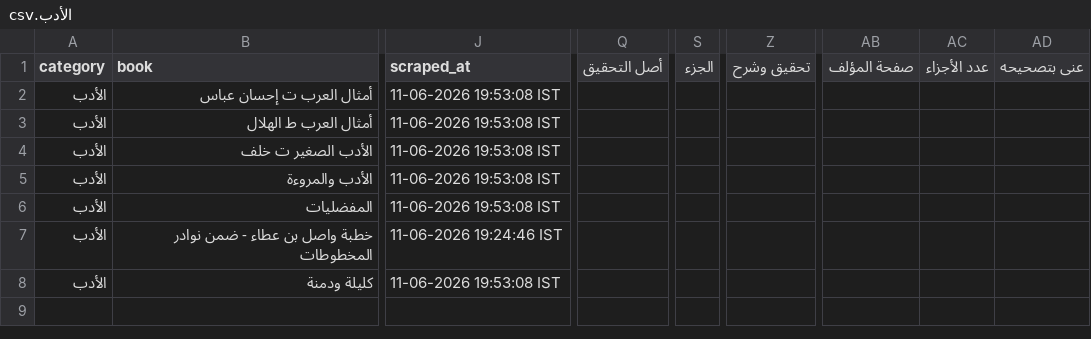
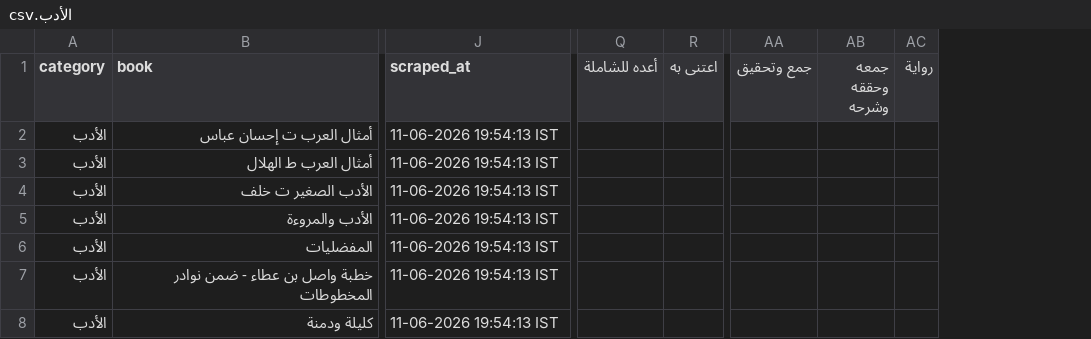
Before and after one commit to farhan281/al-qalam-project, a CSV file: shamela_output/reports/الأدب.csv, drawn as a sheet; only a part is shown, gaps mark what is left out; removed rows and columns are numbered as before the commit, all else as after; the diff covers the shown part only; the diff names each change by its address in the sheet, - before the commit and + after, or states it on an @@ line.

```diff
--- a/shamela_output/reports/الأدب.csv
+++ b/shamela_output/reports/الأدب.csv
-column Q (أصل التحقيق), empty
+column Q (أعده للشاملة), empty
+column R (اعتنى به), empty
-column S (الجزء), empty
-column Z (تحقيق وشرح), empty
-column AB (صفحة المؤلف), empty
-column AC (عدد الأجزاء), empty
-column AD (عنى بتصحيحه), empty
+column AA (جمع وتحقيق), empty
+column AB (جمعه وحققه وشرحه), empty
+column AC (رواية), empty
-J2:J6 (scraped_at): 11-06-2026 19:53:08 IST
+J2:J6 (scraped_at): 11-06-2026 19:54:13 IST
-J7 (scraped_at): 11-06-2026 19:24:46 IST
+J7 (scraped_at): 11-06-2026 19:54:13 IST
-J8 (scraped_at): 11-06-2026 19:53:08 IST
+J8 (scraped_at): 11-06-2026 19:54:13 IST
```
Also changed, not shown: 8 added columns and 10 edited cells elsewhere in this file, shamela_output/reports/الرقائق_والآداب_والأذكار.csv, shamela_output/reports/المنطق.csv, 16 other files.
